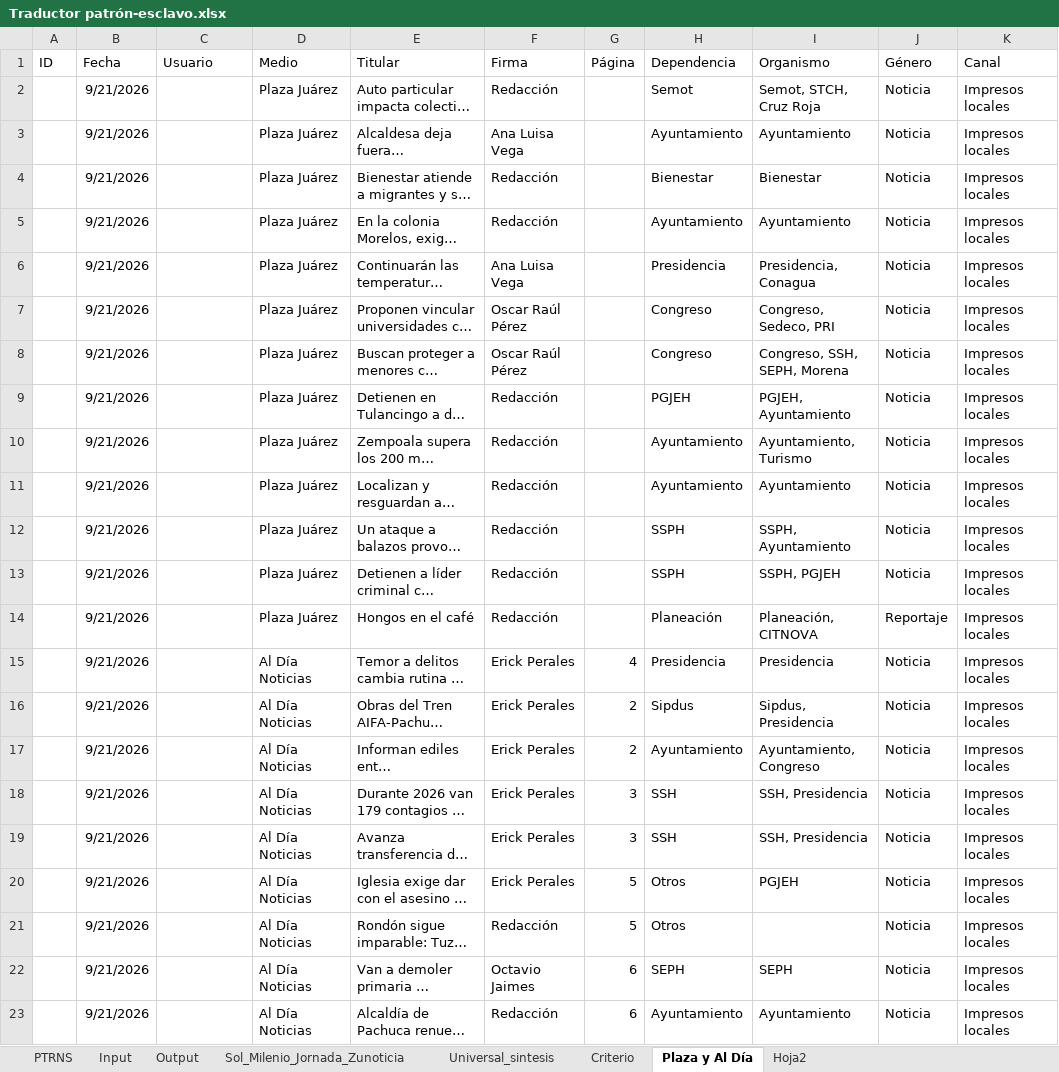
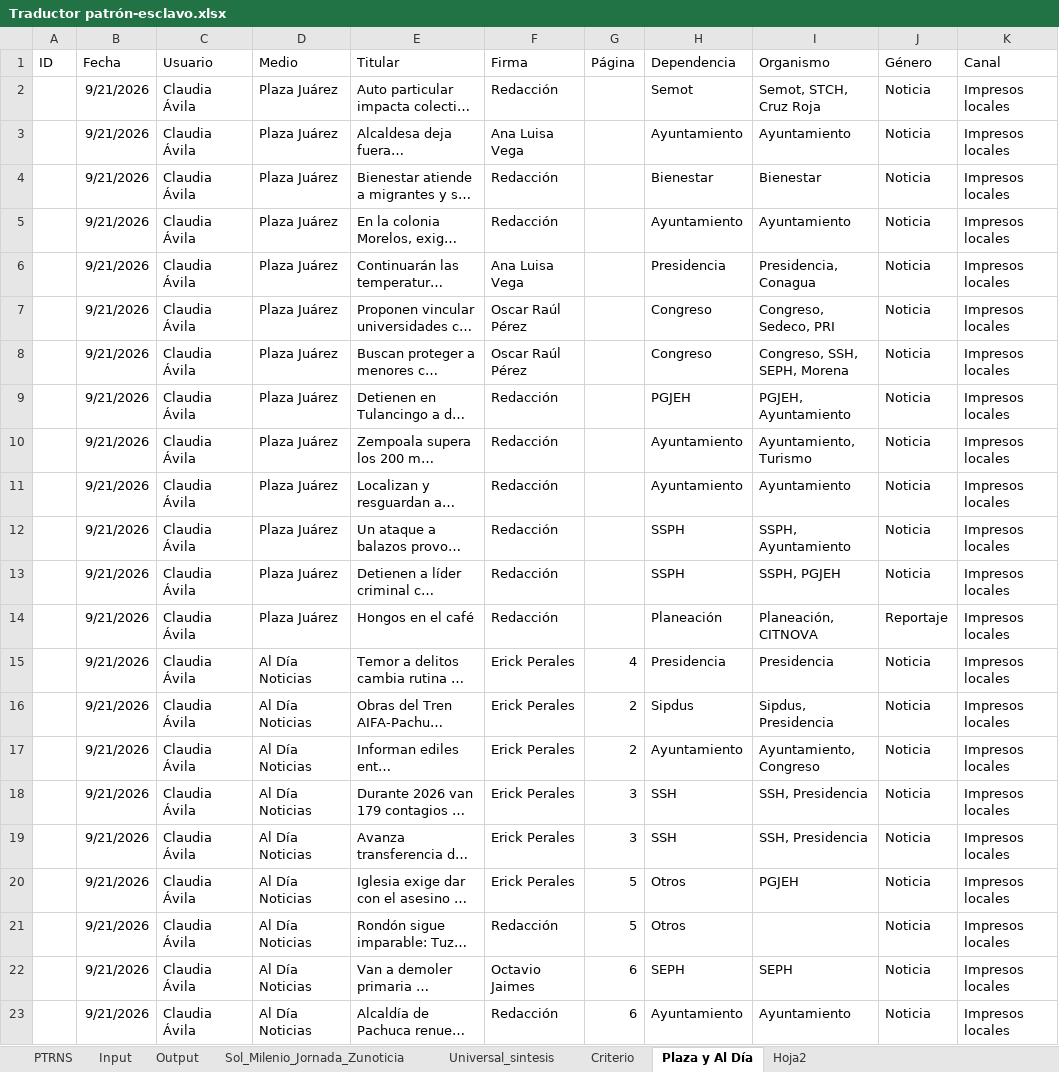
Before and after one commit to thelonious9/capturanotas, an Excel workbook: Traductor patrón-esclavo.xlsx, sheet Plaza y Al Día, drawn as a sheet; only a part is shown; long unchanged cells end in …; values as stored, in another font and other column widths than the file's, no borders; table styles not drawn; the diff names each change by its address in the sheet, - before the commit and + after, or states it on an @@ line.

```diff
--- a/Traductor patrón-esclavo.xlsx (sheet Plaza y Al Día)
+++ b/Traductor patrón-esclavo.xlsx (sheet Plaza y Al Día)
-C2:C23 (Usuario): (empty)
+C2:C23 (Usuario): Claudia Ávila
```
Also changed, not shown: 1 other file.
